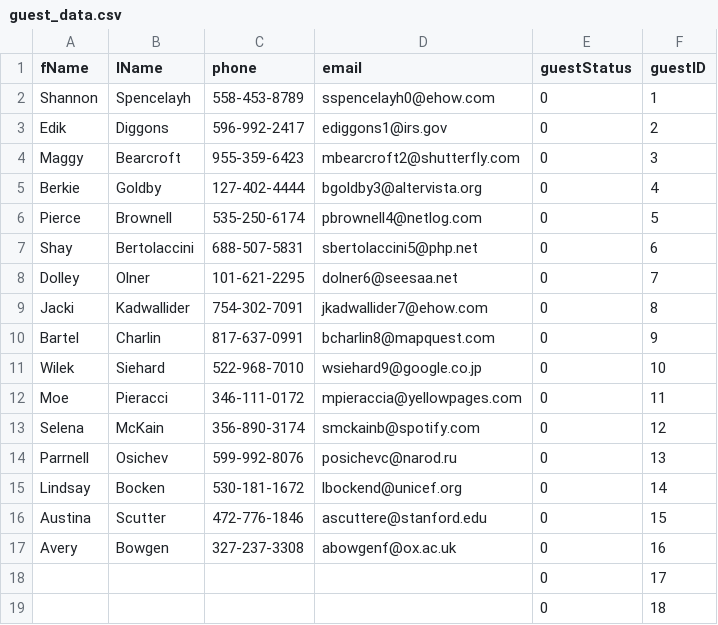
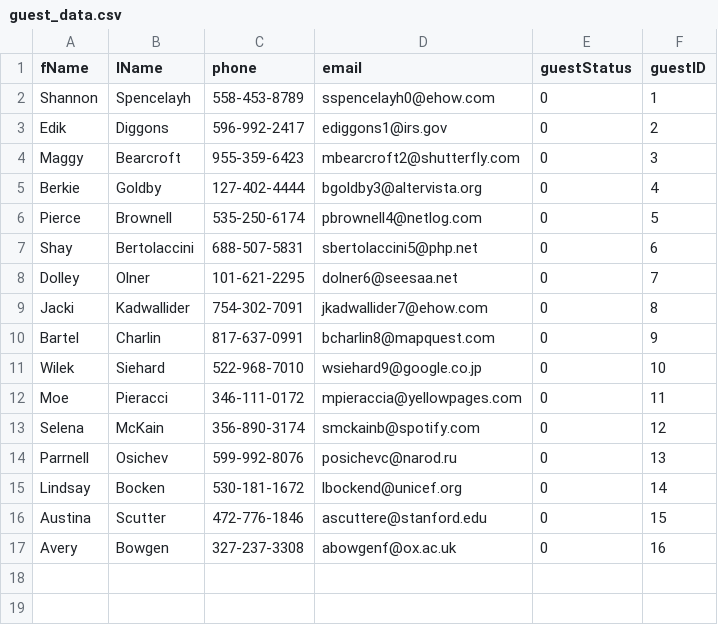
Before and after one commit to BrianKellyCS/Hotel_Reservation, a CSV file: data/guest_data.csv, drawn as a sheet.

```diff
--- a/data/guest_data.csv
+++ b/data/guest_data.csv
@@ -17,3 +17 @@ Austina,Scutter,472-776-1846,ascuttere@stanford.edu,0,15
 Avery,Bowgen,327-237-3308,abowgenf@ox.ac.uk,0,16
-,,,,0,17
-,,,,0,18
```
Also changed, not shown: data/room_data.csv, 5 other files.
